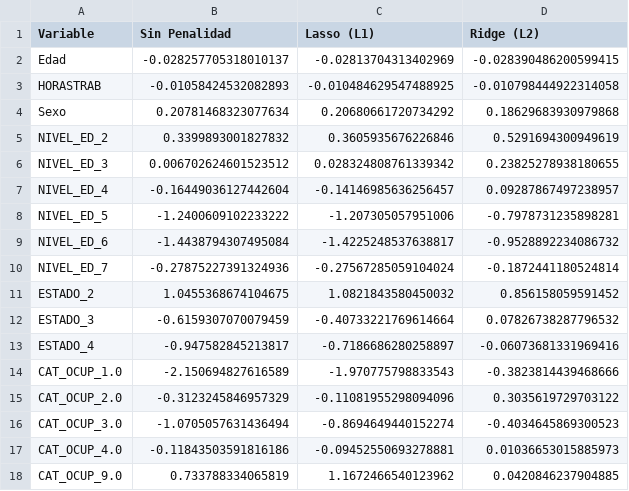
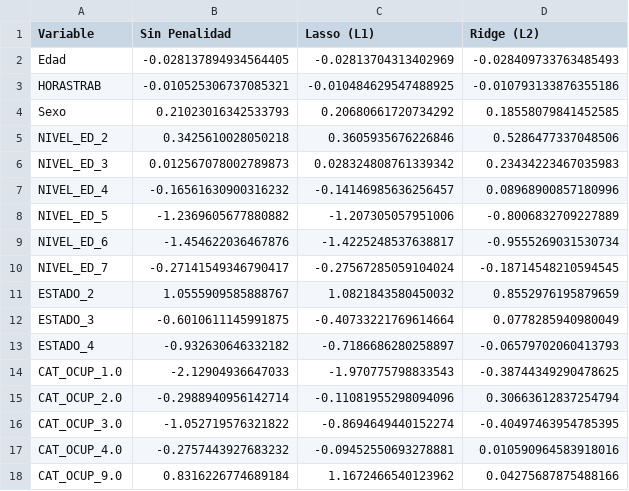
Before and after one commit to paulaleylen/BigDataUBA-Grupo10, a CSV file: TP4/comparacion_coeficientes.csv, drawn as a sheet.

```diff
--- a/TP4/comparacion_coeficientes.csv
+++ b/TP4/comparacion_coeficientes.csv
@@ -1,18 +1,18 @@
 Variable,Sin Penalidad,Lasso (L1),Ridge (L2)
-Edad,-0.028257705318010137,-0.02813704313402969,-0.028390486200599415
-HORASTRAB,-0.01058424532082893,-0.010484629547488925,-0.010798444922314058
-Sexo,0.20781468323077634,0.20680661720734292,0.18629683930979868
-NIVEL_ED_2,0.3399893001827832,0.3605935676226846,0.5291694300949619
-NIVEL_ED_3,0.006702624601523512,0.028324808761339342,0.23825278938180655
-NIVEL_ED_4,-0.16449036127442604,-0.14146985636256457,0.09287867497238957
-NIVEL_ED_5,-1.2400609102233222,-1.207305057951006,-0.7978731235898281
-NIVEL_ED_6,-1.4438794307495084,-1.4225248537638817,-0.9528892234086732
-NIVEL_ED_7,-0.27875227391324936,-0.27567285059104024,-0.1872441180524814
-ESTADO_2,1.0455368674104675,1.0821843580450032,0.856158059591452
-ESTADO_3,-0.6159307070079459,-0.40733221769614664,0.07826738287796532
-ESTADO_4,-0.947582845213817,-0.7186686280258897,-0.06073681331969416
-CAT_OCUP_1.0,-2.150694827616589,-1.970775798833543,-0.3823814439468666
-CAT_OCUP_2.0,-0.3123245846957329,-0.11081955298094096,0.3035619729703122
-CAT_OCUP_3.0,-1.0705057631436494,-0.8694649440152274,-0.4034645869300523
-CAT_OCUP_4.0,-0.11843503591816186,-0.09452550693278881,0.01036653015885973
-CAT_OCUP_9.0,0.733788334065819,1.1672466540123962,0.0420846237904885
+Edad,-0.028137894934564405,-0.02813704313402969,-0.028409733763485493
+HORASTRAB,-0.010525306737085321,-0.010484629547488925,-0.010793133876355186
+Sexo,0.21023016342533793,0.20680661720734292,0.18558079841452585
+NIVEL_ED_2,0.3425610028050218,0.3605935676226846,0.5286477337048506
+NIVEL_ED_3,0.012567078002789873,0.028324808761339342,0.23434223467035983
+NIVEL_ED_4,-0.16561630900316232,-0.14146985636256457,0.08968900857180996
+NIVEL_ED_5,-1.2369605677880882,-1.207305057951006,-0.8006832709227889
+NIVEL_ED_6,-1.454622036467876,-1.4225248537638817,-0.9555269031530734
+NIVEL_ED_7,-0.27141549346790417,-0.27567285059104024,-0.18714548210594545
+ESTADO_2,1.0555909585888767,1.0821843580450032,0.8552976195879659
+ESTADO_3,-0.6010611145991875,-0.40733221769614664,0.0778285940980049
+ESTADO_4,-0.932630646332182,-0.7186686280258897,-0.06579702060413793
+CAT_OCUP_1.0,-2.12904936647033,-1.970775798833543,-0.38744349290478625
+CAT_OCUP_2.0,-0.2988940956142714,-0.11081955298094096,0.30663612837254794
+CAT_OCUP_3.0,-1.052719576321822,-0.8694649440152274,-0.40497463954785395
+CAT_OCUP_4.0,-0.2757443927683232,-0.09452550693278881,0.010590964583918016
+CAT_OCUP_9.0,0.8316226774689184,1.1672466540123962,0.04275687875488166
```
Also changed, not shown: 11 other files.
